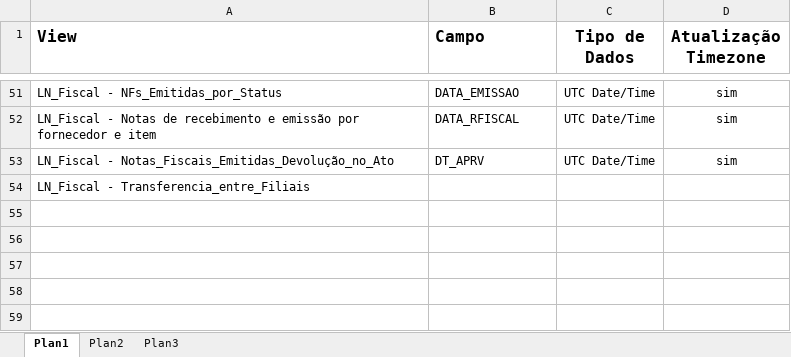
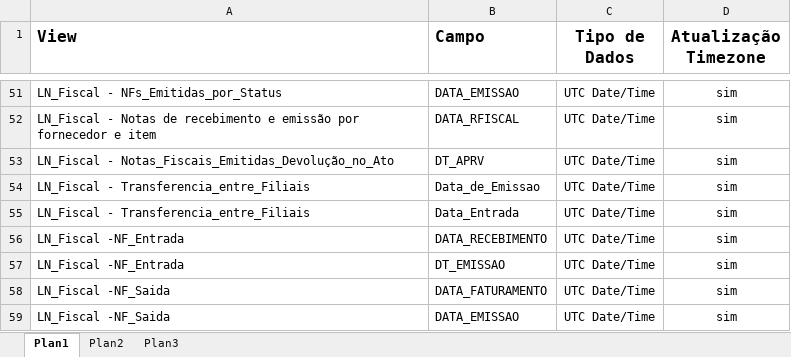
Before and after one commit to patricknaka/Nova, an Excel workbook: Relatórios LN/Mapeamento_Reports.xlsx, sheet Plan1, drawn as a sheet; only a part is shown, gaps mark what is left out; values as stored, in another font and other column widths than the file's, no borders; table styles not drawn; removed rows and columns are numbered as before the commit, all else as after; the diff names each change by its address in the sheet, - before the commit and + after, or states it on an @@ line.

Commit message:
Documento Mapeamento Relatórios

```diff
--- a/Relatórios LN/Mapeamento_Reports.xlsx (sheet Plan1)
+++ b/Relatórios LN/Mapeamento_Reports.xlsx (sheet Plan1)
-row 54: LN_Fiscal - Transferencia_entre_Filiais
+row 54: LN_Fiscal - Transferencia_entre_Filiais | Data_de_Emissao | UTC Date/Time | sim
+row 55: LN_Fiscal - Transferencia_entre_Filiais | Data_Entrada | UTC Date/Time | sim
+row 56: LN_Fiscal -NF_Entrada | DATA_RECEBIMENTO | UTC Date/Time | sim
+row 57: LN_Fiscal -NF_Entrada | DT_EMISSAO | UTC Date/Time | sim
+row 58: LN_Fiscal -NF_Saida | DATA_FATURAMENTO | UTC Date/Time | sim
+row 59: LN_Fiscal -NF_Saida | DATA_EMISSAO | UTC Date/Time | sim
```
